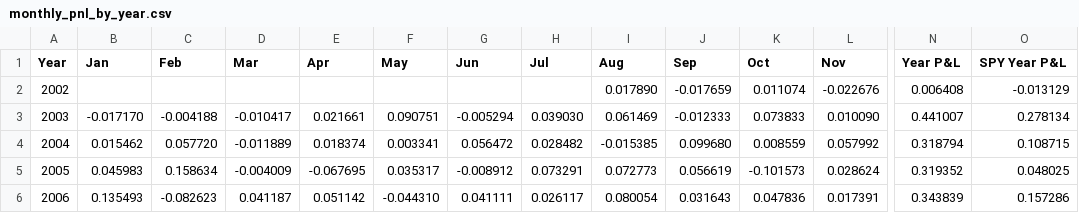
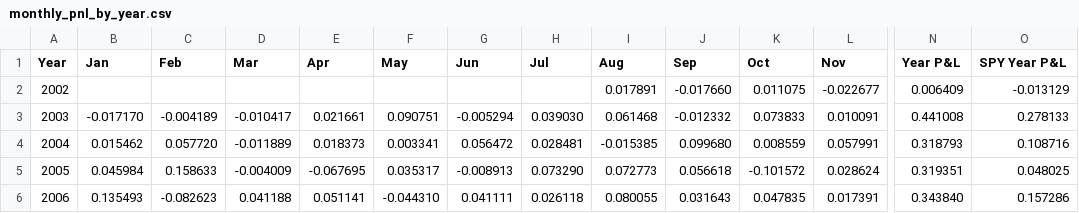
Before and after one commit to uyenl99/extreme-dashboard, a CSV file: inflation-compass/monthly_pnl_by_year.csv, drawn as a sheet; only a part is shown, gaps mark what is left out; the diff covers the shown part only; the diff names each change by its address in the sheet, - before the commit and + after, or states it on an @@ line.

```diff
--- a/inflation-compass/monthly_pnl_by_year.csv
+++ b/inflation-compass/monthly_pnl_by_year.csv
-I2 (Aug): 0.017890
+I2 (Aug): 0.017891
-J2 (Sep): -0.017659
+J2 (Sep): -0.017660
-K2 (Oct): 0.011074
+K2 (Oct): 0.011075
-L2 (Nov): -0.022676
+L2 (Nov): -0.022677
-N2 (Year P&L): 0.006408
+N2 (Year P&L): 0.006409
-C3 (Feb): -0.004188
+C3 (Feb): -0.004189
-I3 (Aug): 0.061469
+I3 (Aug): 0.061468
-J3 (Sep): -0.012333
+J3 (Sep): -0.012332
-L3 (Nov): 0.010090
+L3 (Nov): 0.010091
-N3 (Year P&L): 0.441007
+N3 (Year P&L): 0.441008
-O3 (SPY Year P&L): 0.278134
+O3 (SPY Year P&L): 0.278133
-E4 (Apr): 0.018374
+E4 (Apr): 0.018373
-H4 (Jul): 0.028482
+H4 (Jul): 0.028481
-L4 (Nov): 0.057992
+L4 (Nov): 0.057991
-N4 (Year P&L): 0.318794
+N4 (Year P&L): 0.318793
-O4 (SPY Year P&L): 0.108715
+O4 (SPY Year P&L): 0.108716
-B5 (Jan): 0.045983
+B5 (Jan): 0.045984
-C5 (Feb): 0.158634
+C5 (Feb): 0.158633
-G5 (Jun): -0.008912
+G5 (Jun): -0.008913
-H5 (Jul): 0.073291
+H5 (Jul): 0.073290
-J5 (Sep): 0.056619
+J5 (Sep): 0.056618
-K5 (Oct): -0.101573
+K5 (Oct): -0.101572
-N5 (Year P&L): 0.319352
+N5 (Year P&L): 0.319351
-D6 (Mar): 0.041187
+D6 (Mar): 0.041188
-E6 (Apr): 0.051142
+E6 (Apr): 0.051141
-H6 (Jul): 0.026117
+H6 (Jul): 0.026118
-I6 (Aug): 0.080054
+I6 (Aug): 0.080055
-K6 (Oct): 0.047836
+K6 (Oct): 0.047835
-N6 (Year P&L): 0.343839
+N6 (Year P&L): 0.343840
```
Also changed, not shown: 70 edited cells elsewhere in this file, inflation-compass/summary.csv, 3 other files.
